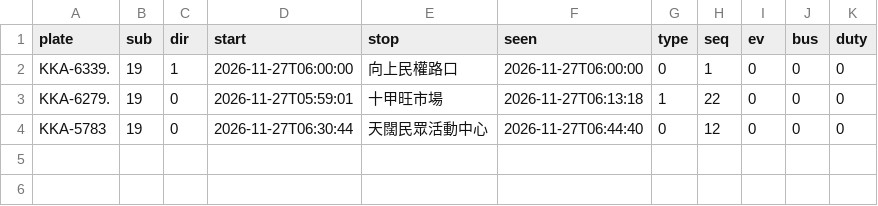
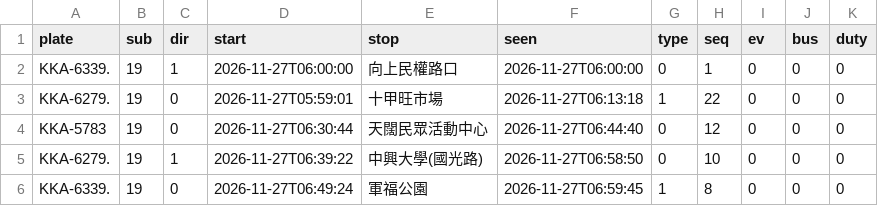
Before and after one commit to andrewwangarchnycu/Schematic-Transit-Taichung, a CSV file: departures/2026-11-27/19.csv, drawn as a sheet; the diff names each change by its address in the sheet, - before the commit and + after, or states it on an @@ line.

```diff
--- a/departures/2026-11-27/19.csv
+++ b/departures/2026-11-27/19.csv
+row 5: KKA-6279. | 19 | 1 | 2026-11-27T06:39:22 | 中興大學(國光路) | 2026-11-27T06:58:50 | 0 | 10 | 0 | 0 | 0
+row 6: KKA-6339. | 19 | 0 | 2026-11-27T06:49:24 | 軍福公園 | 2026-11-27T06:59:45 | 1 | 8 | 0 | 0 | 0
```
Also changed, not shown: departures/2026-11-27/23.csv, departures/2026-11-27/35.csv, 2 other files.
